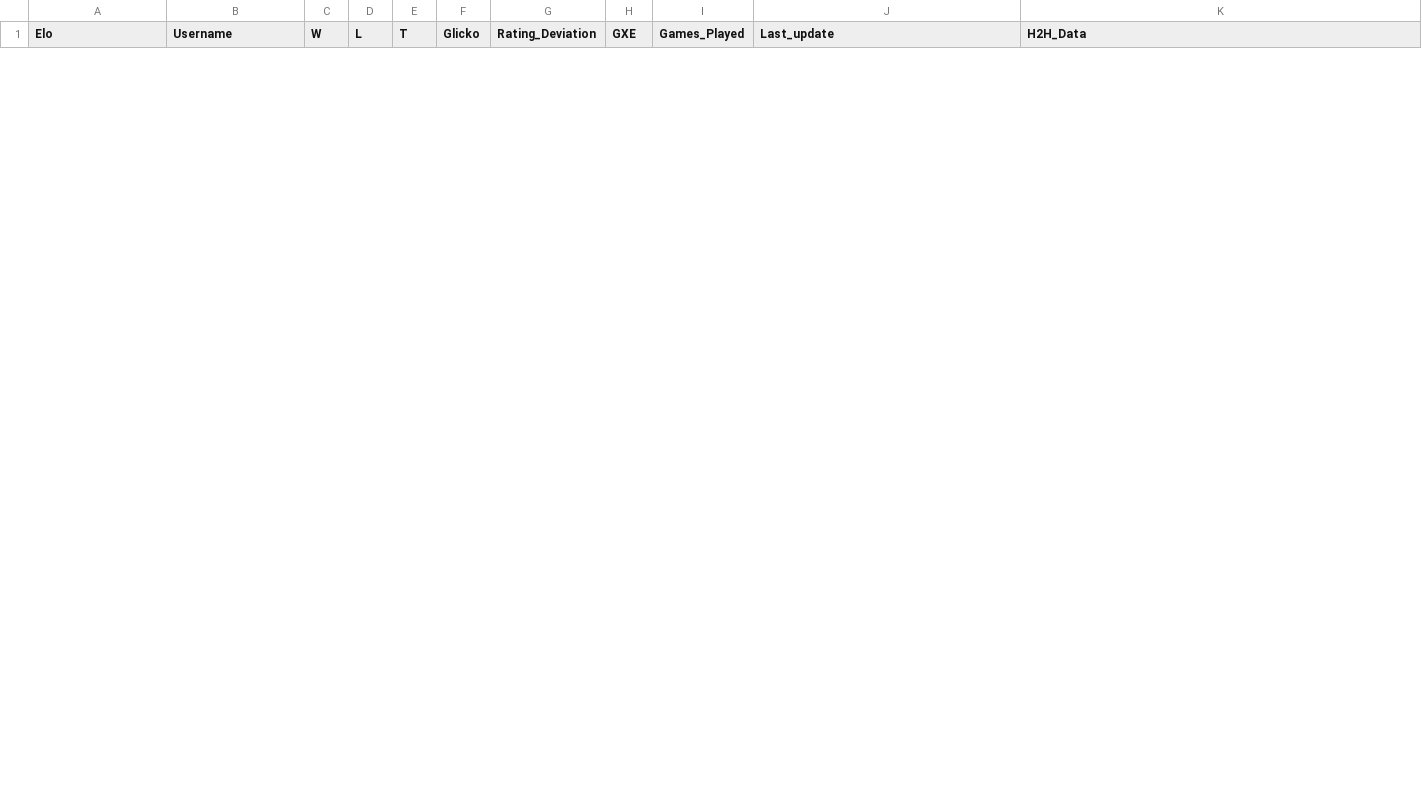
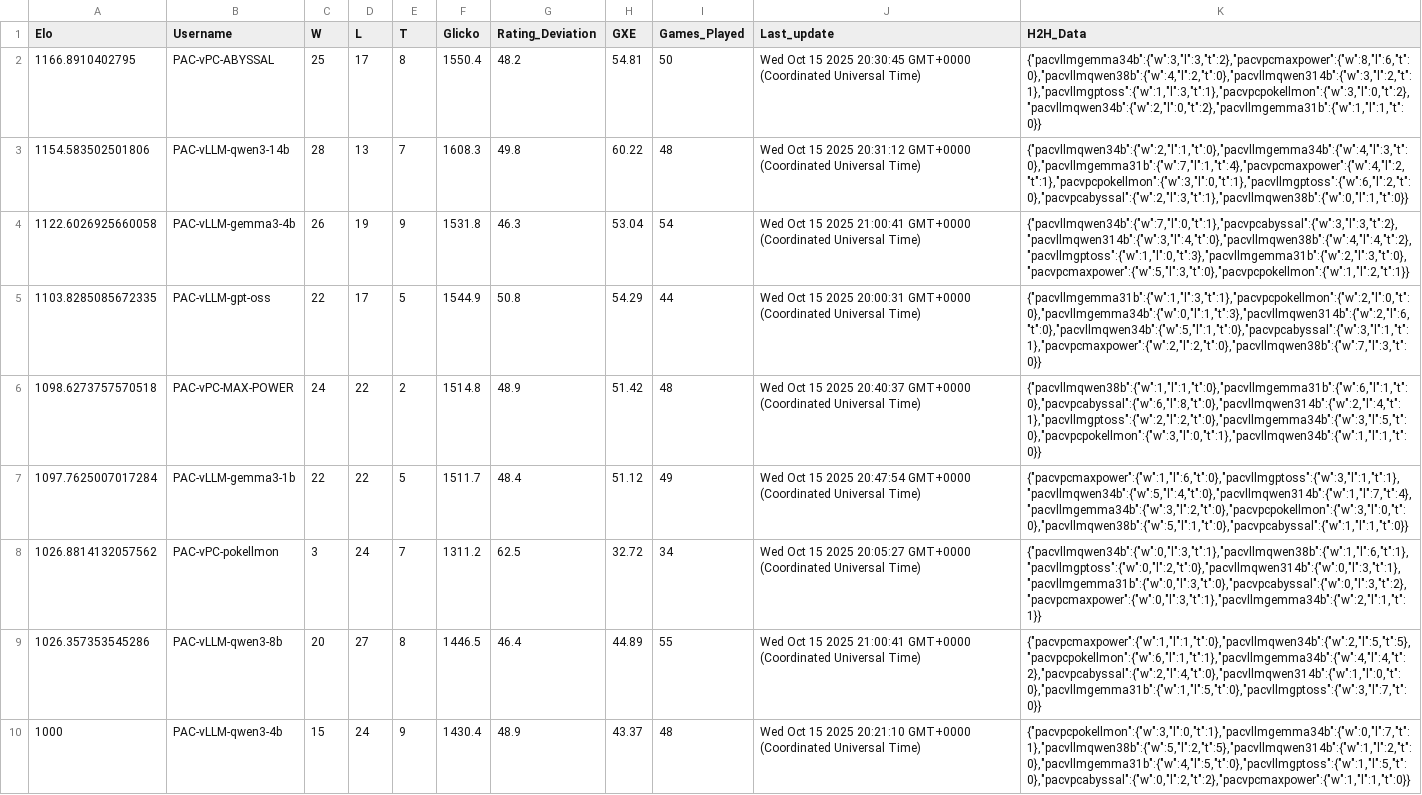
Before and after one commit to pokeagent/pokeagent.github.io, a TSV file: leaderboard/showdown_tsvs/gen9vgc2025regi.tsv, drawn as a sheet; only a part is shown; the diff covers the shown part only.

```diff
--- a/leaderboard/showdown_tsvs/gen9vgc2025regi.tsv
+++ b/leaderboard/showdown_tsvs/gen9vgc2025regi.tsv
@@ -10,0 +2,9 @@ Elo	Username	W	L	T	Glicko	Rating_Deviation	GXE	Games_Played	Last_update	H2H_Data
+1166.8910402795	PAC-vPC-ABYSSAL	25	17	8	1550.4	48.2	54.81	50	Wed Oct 15 2025 20:30:45 GMT+0000 (Coordinated Universal Time)	{"pacvllmgemma34b":{"w":3,"l":3,"t":2},"pacvpcmaxpower":{"w":8,"l":6,"t":0},"pacvllmqwen38b":{"w":4,"l":2,"t":0},"pacvllmqwen314b":{"w":3,"l":2,"t":1},"pacvllmgptoss":{"w":1,"l":3,"t":1},"pacvpcpokellmon":{"w":3,"l":0,"t":2},"pacvllmqwen34b":{"w":2,"l":0,"t":2},"pacvllmgemma31b":{"w":1,"l":1,"t":0}}
+1154.583502501806	PAC-vLLM-qwen3-14b	28	13	7	1608.3	49.8	60.22	48	Wed Oct 15 2025 20:31:12 GMT+0000 (Coordinated Universal Time)	{"pacvllmqwen34b":{"w":2,"l":1,"t":0},"pacvllmgemma34b":{"w":4,"l":3,"t":0},"pacvllmgemma31b":{"w":7,"l":1,"t":4},"pacvpcmaxpower":{"w":4,"l":2,"t":1},"pacvpcpokellmon":{"w":3,"l":0,"t":1},"pacvllmgptoss":{"w":6,"l":2,"t":0},"pacvpcabyssal":{"w":2,"l":3,"t":1},"pacvllmqwen38b":{"w":0,"l":1,"t":0}}
+1122.6026925660058	PAC-vLLM-gemma3-4b	26	19	9	1531.8	46.3	53.04	54	Wed Oct 15 2025 21:00:41 GMT+0000 (Coordinated Universal Time)	{"pacvllmqwen34b":{"w":7,"l":0,"t":1},"pacvpcabyssal":{"w":3,"l":3,"t":2},"pacvllmqwen314b":{"w":3,"l":4,"t":0},"pacvllmqwen38b":{"w":4,"l":4,"t":2},"pacvllmgptoss":{"w":1,"l":0,"t":3},"pacvllmgemma31b":{"w":2,"l":3,"t":0},"pacvpcmaxpower":{"w":5,"l":3,"t":0},"pacvpcpokellmon":{"w":1,"l":2,"t":1}}
+1103.8285085672335	PAC-vLLM-gpt-oss	22	17	5	1544.9	50.8	54.29	44	Wed Oct 15 2025 20:00:31 GMT+0000 (Coordinated Universal Time)	{"pacvllmgemma31b":{"w":1,"l":3,"t":1},"pacvpcpokellmon":{"w":2,"l":0,"t":0},"pacvllmgemma34b":{"w":0,"l":1,"t":3},"pacvllmqwen314b":{"w":2,"l":6,"t":0},"pacvllmqwen34b":{"w":5,"l":1,"t":0},"pacvpcabyssal":{"w":3,"l":1,"t":1},"pacvpcmaxpower":{"w":2,"l":2,"t":0},"pacvllmqwen38b":{"w":7,"l":3,"t":0}}
+1098.6273757570518	PAC-vPC-MAX-POWER	24	22	2	1514.8	48.9	51.42	48	Wed Oct 15 2025 20:40:37 GMT+0000 (Coordinated Universal Time)	{"pacvllmqwen38b":{"w":1,"l":1,"t":0},"pacvllmgemma31b":{"w":6,"l":1,"t":0},"pacvpcabyssal":{"w":6,"l":8,"t":0},"pacvllmqwen314b":{"w":2,"l":4,"t":1},"pacvllmgptoss":{"w":2,"l":2,"t":0},"pacvllmgemma34b":{"w":3,"l":5,"t":0},"pacvpcpokellmon":{"w":3,"l":0,"t":1},"pacvllmqwen34b":{"w":1,"l":1,"t":0}}
+1097.7625007017284	PAC-vLLM-gemma3-1b	22	22	5	1511.7	48.4	51.12	49	Wed Oct 15 2025 20:47:54 GMT+0000 (Coordinated Universal Time)	{"pacvpcmaxpower":{"w":1,"l":6,"t":0},"pacvllmgptoss":{"w":3,"l":1,"t":1},"pacvllmqwen34b":{"w":5,"l":4,"t":0},"pacvllmqwen314b":{"w":1,"l":7,"t":4},"pacvllmgemma34b":{"w":3,"l":2,"t":0},"pacvpcpokellmon":{"w":3,"l":0,"t":0},"pacvllmqwen38b":{"w":5,"l":1,"t":0},"pacvpcabyssal":{"w":1,"l":1,"t":0}}
+1026.8814132057562	PAC-vPC-pokellmon	3	24	7	1311.2	62.5	32.72	34	Wed Oct 15 2025 20:05:27 GMT+0000 (Coordinated Universal Time)	{"pacvllmqwen34b":{"w":0,"l":3,"t":1},"pacvllmqwen38b":{"w":1,"l":6,"t":1},"pacvllmgptoss":{"w":0,"l":2,"t":0},"pacvllmqwen314b":{"w":0,"l":3,"t":1},"pacvllmgemma31b":{"w":0,"l":3,"t":0},"pacvpcabyssal":{"w":0,"l":3,"t":2},"pacvpcmaxpower":{"w":0,"l":3,"t":1},"pacvllmgemma34b":{"w":2,"l":1,"t":1}}
+1026.357353545286	PAC-vLLM-qwen3-8b	20	27	8	1446.5	46.4	44.89	55	Wed Oct 15 2025 21:00:41 GMT+0000 (Coordinated Universal Time)	{"pacvpcmaxpower":{"w":1,"l":1,"t":0},"pacvllmqwen34b":{"w":2,"l":5,"t":5},"pacvpcpokellmon":{"w":6,"l":1,"t":1},"pacvllmgemma34b":{"w":4,"l":4,"t":2},"pacvpcabyssal":{"w":2,"l":4,"t":0},"pacvllmqwen314b":{"w":1,"l":0,"t":0},"pacvllmgemma31b":{"w":1,"l":5,"t":0},"pacvllmgptoss":{"w":3,"l":7,"t":0}}
+1000	PAC-vLLM-qwen3-4b	15	24	9	1430.4	48.9	43.37	48	Wed Oct 15 2025 20:21:10 GMT+0000 (Coordinated Universal Time)	{"pacvpcpokellmon":{"w":3,"l":0,"t":1},"pacvllmgemma34b":{"w":0,"l":7,"t":1},"pacvllmqwen38b":{"w":5,"l":2,"t":5},"pacvllmqwen314b":{"w":1,"l":2,"t":0},"pacvllmgemma31b":{"w":4,"l":5,"t":0},"pacvllmgptoss":{"w":1,"l":5,"t":0},"pacvpcabyssal":{"w":0,"l":2,"t":2},"pacvpcmaxpower":{"w":1,"l":1,"t":0}}
```
Also changed, not shown: 9 removed rows elsewhere in this file, leaderboard/showdown_tsvs/gen1ou.tsv, leaderboard/showdown_tsvs/gen9ou.tsv, 2 other files.
